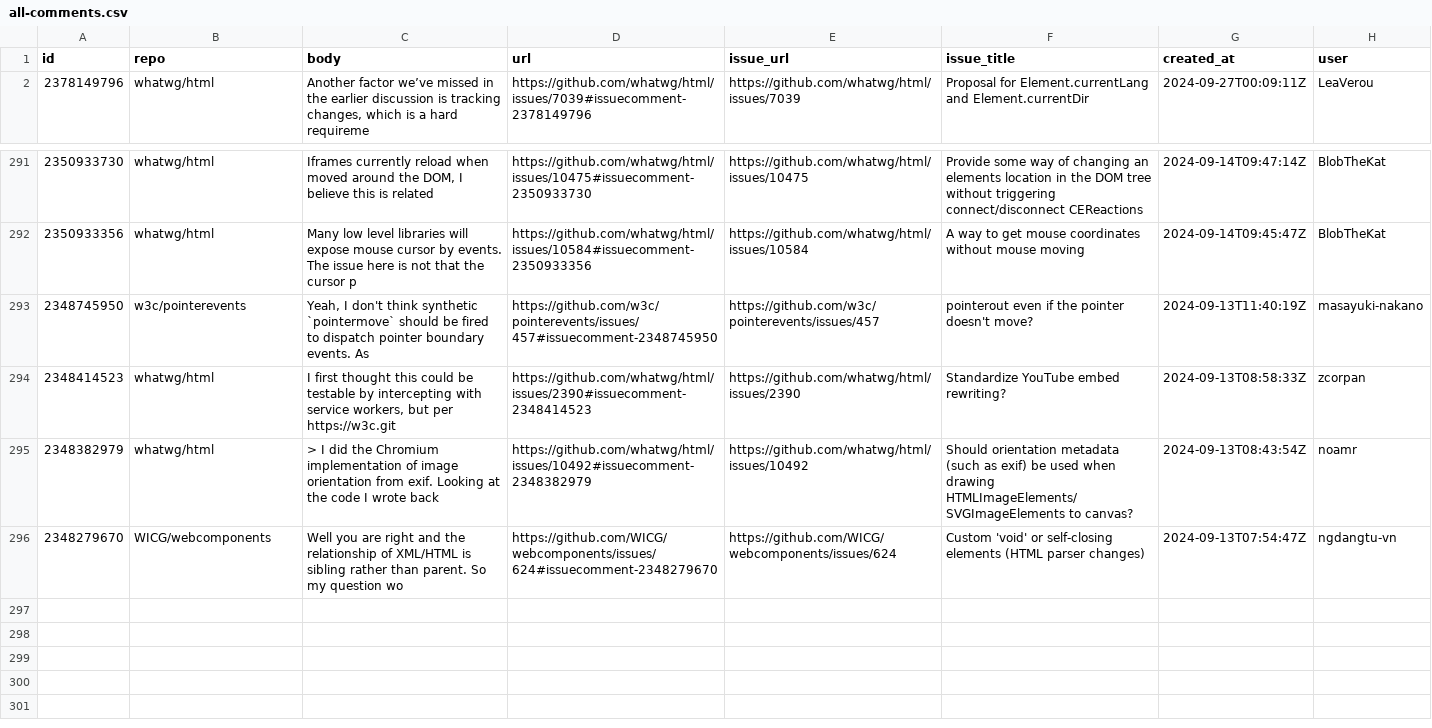
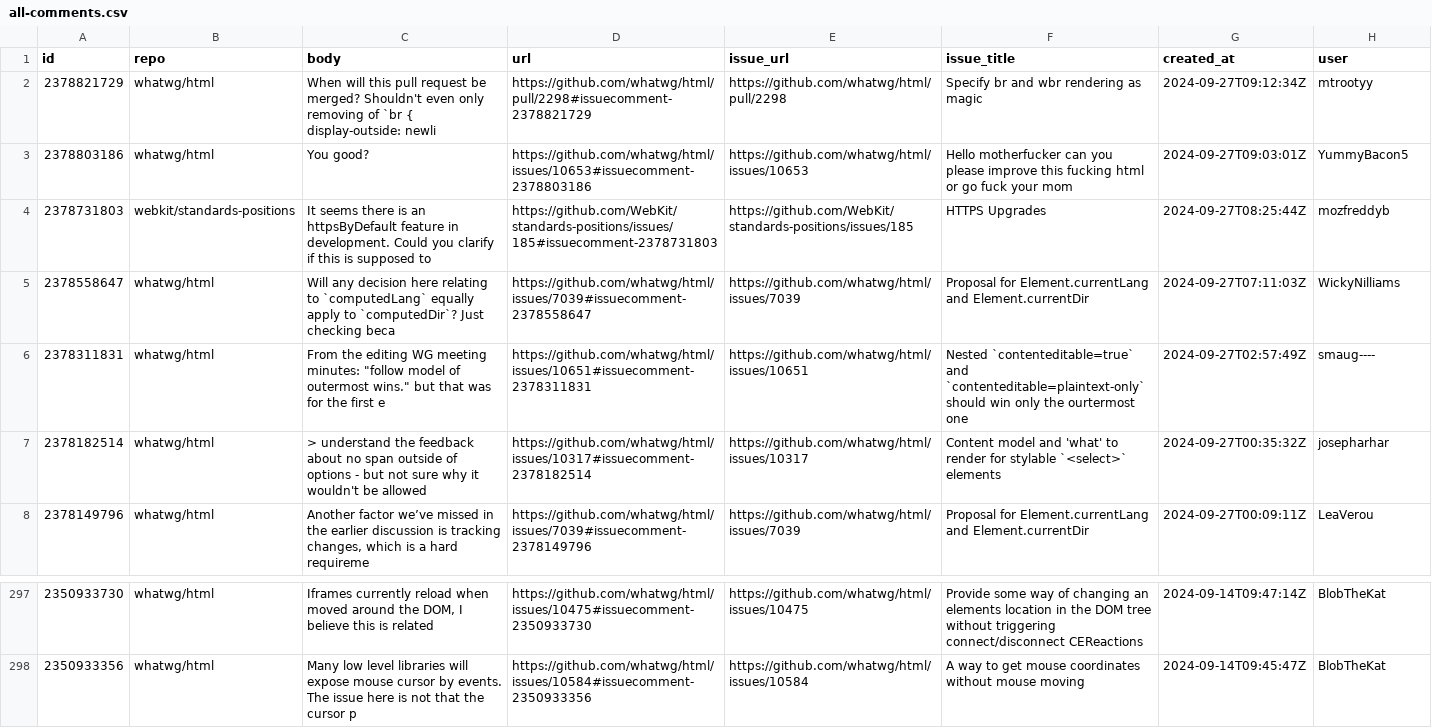
Before and after one commit to bgrins/compat-utils, a CSV file: output/all-comments.csv, drawn as a sheet; only a part is shown, gaps mark what is left out.

```diff
--- a/output/all-comments.csv
+++ b/output/all-comments.csv
@@ -1,2 +1,8 @@
 id,repo,body,url,issue_url,issue_title,created_at,user
+2378821729,whatwg/html,When will this pull request be merged? Shouldn't even only removing of `br { display-outside: newli,https://github.com/whatwg/html/pull/2298#issuecomment-2378821729,https://github.com/whatwg/html/pull/2298,Specify br and wbr rendering as magic,2024-09-27T09:12:34Z,mtrootyy
+2378803186,whatwg/html,You good?,https://github.com/whatwg/html/issues/10653#issuecomment-2378803186,https://github.com/whatwg/html/issues/10653,Hello motherfucker can you please improve this fucking html or go fuck your mom,2024-09-27T09:03:01Z,YummyBacon5
+2378731803,webkit/standards-positions,It seems there is an httpsByDefault feature in development. Could you clarify if this is supposed to,https://github.com/WebKit/standards-positions/issues/185#issuecomment-2378731803,https://github.com/WebKit/standards-positions/issues/185,HTTPS Upgrades,2024-09-27T08:25:44Z,mozfreddyb
+2378558647,whatwg/html,Will any decision here relating to `computedLang` equally apply to `computedDir`? Just checking beca,https://github.com/whatwg/html/issues/7039#issuecomment-2378558647,https://github.com/whatwg/html/issues/7039,Proposal for Element.currentLang and Element.currentDir,2024-09-27T07:11:03Z,WickyNilliams
+2378311831,whatwg/html,"From the editing WG meeting minutes: ""follow model of outermost wins.""  but that was for the first e",https://github.com/whatwg/html/issues/10651#issuecomment-2378311831,https://github.com/whatwg/html/issues/10651,Nested `contenteditable=true` and `contenteditable=plaintext-only` should win only the ourtermost one,2024-09-27T02:57:49Z,smaug----
+2378182514,whatwg/html,> understand the feedback about no span outside of options - but not sure why it wouldn't be allowed,https://github.com/whatwg/html/issues/10317#issuecomment-2378182514,https://github.com/whatwg/html/issues/10317,Content model and 'what' to render for stylable `<select>` elements,2024-09-27T00:35:32Z,josepharhar
 2378149796,whatwg/html,"Another factor we’ve missed in the earlier discussion is tracking changes, which is a hard requireme",https://github.com/whatwg/html/issues/7039#issuecomment-2378149796,https://github.com/whatwg/html/issues/7039,Proposal for Element.currentLang and Element.currentDir,2024-09-27T00:09:11Z,LeaVerou
@@ -293,5 +299 @@ id,repo,body,url,issue_url,issue_title,created_at,user
 2350933356,whatwg/html,Many low level libraries will expose mouse cursor by events. The issue here is not that the cursor p,https://github.com/whatwg/html/issues/10584#issuecomment-2350933356,https://github.com/whatwg/html/issues/10584,A way to get mouse coordinates without mouse moving,2024-09-14T09:45:47Z,BlobTheKat
-2348745950,w3c/pointerevents,"Yeah, I don't think synthetic `pointermove` should be fired to dispatch pointer boundary events. As ",https://github.com/w3c/pointerevents/issues/457#issuecomment-2348745950,https://github.com/w3c/pointerevents/issues/457,pointerout even if the pointer doesn't move?,2024-09-13T11:40:19Z,masayuki-nakano
-2348414523,whatwg/html,"I first thought this could be testable by intercepting with service workers, but per https://w3c.git",https://github.com/whatwg/html/issues/2390#issuecomment-2348414523,https://github.com/whatwg/html/issues/2390,Standardize YouTube embed rewriting?,2024-09-13T08:58:33Z,zcorpan
-2348382979,whatwg/html,> I did the Chromium implementation of image orientation from exif. Looking at the code I wrote back,https://github.com/whatwg/html/issues/10492#issuecomment-2348382979,https://github.com/whatwg/html/issues/10492,Should orientation metadata (such as exif) be used when drawing HTMLImageElements/SVGImageElements to canvas?,2024-09-13T08:43:54Z,noamr
-2348279670,WICG/webcomponents,Well you are right and the relationship of XML/HTML is sibling rather than parent. So my question wo,https://github.com/WICG/webcomponents/issues/624#issuecomment-2348279670,https://github.com/WICG/webcomponents/issues/624,Custom 'void' or self-closing elements (HTML parser changes),2024-09-13T07:54:47Z,ngdangtu-vn
```
Also changed, not shown: output/webkit-standards-positions.csv, output/whatwg-html-prs.csv, 1 other file.
